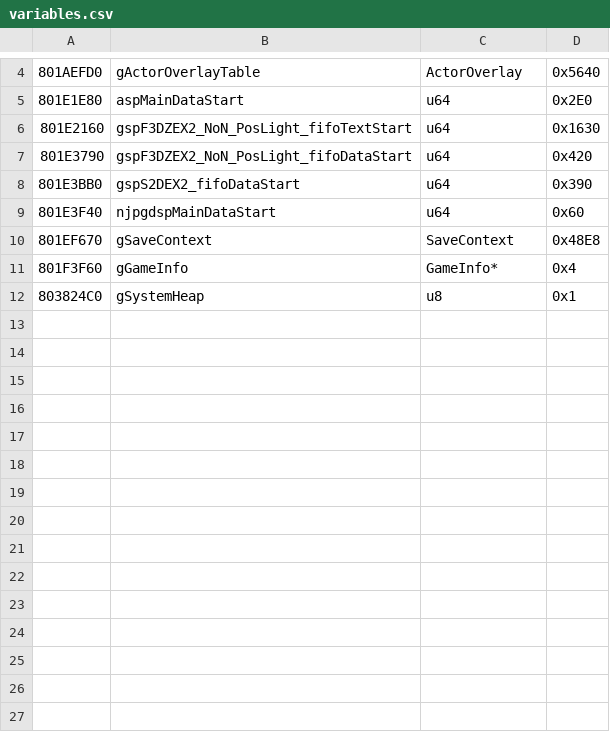
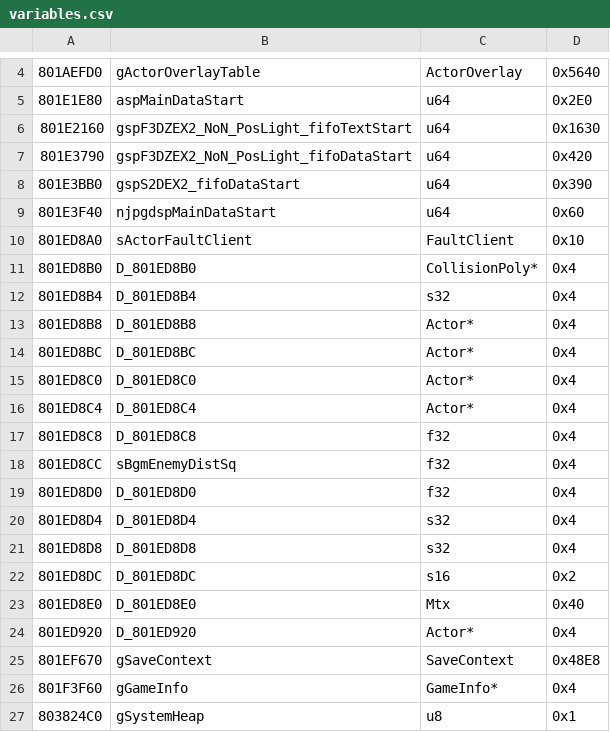
Before and after one commit to Decompollaborate/zelda64_compare, a CSV file: mm/ne0/tables/variables.csv, drawn as a sheet; only a part is shown, gaps mark what is left out.

```diff
--- a/mm/ne0/tables/variables.csv
+++ b/mm/ne0/tables/variables.csv
@@ -9,2 +9,17 @@
 801E3F40,njpgdspMainDataStart,u64,0x60
+801ED8A0,sActorFaultClient,FaultClient,0x10
+801ED8B0,D_801ED8B0,CollisionPoly*,0x4
+801ED8B4,D_801ED8B4,s32,0x4
+801ED8B8,D_801ED8B8,Actor*,0x4
+801ED8BC,D_801ED8BC,Actor*,0x4
+801ED8C0,D_801ED8C0,Actor*,0x4
+801ED8C4,D_801ED8C4,Actor*,0x4
+801ED8C8,D_801ED8C8,f32,0x4
+801ED8CC,sBgmEnemyDistSq,f32,0x4
+801ED8D0,D_801ED8D0,f32,0x4
+801ED8D4,D_801ED8D4,s32,0x4
+801ED8D8,D_801ED8D8,s32,0x4
+801ED8DC,D_801ED8DC,s16,0x2
+801ED8E0,D_801ED8E0,Mtx,0x40
+801ED920,D_801ED920,Actor*,0x4
 801EF670,gSaveContext,SaveContext,0x48E8
```
Also changed, not shown: mm/ne0/tables/functions.csv, mm/tables/boot.data.csv, 39 other files.
